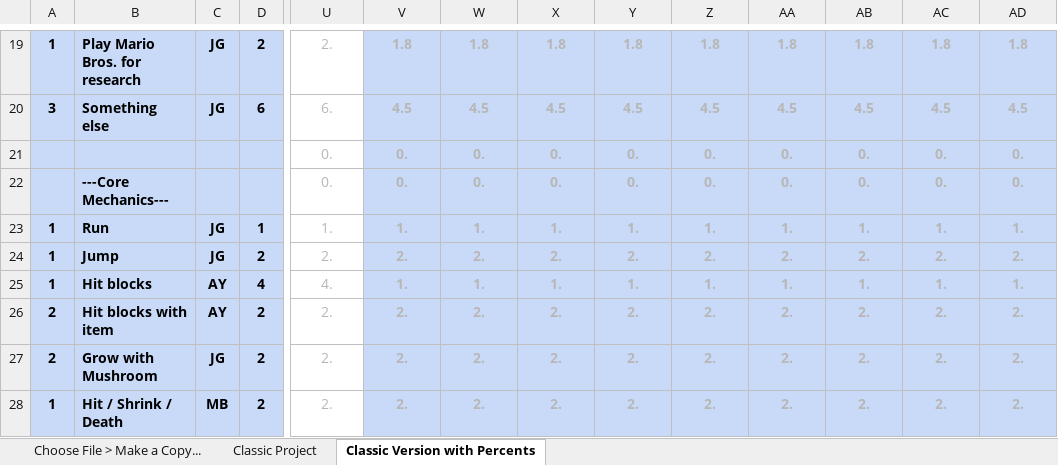
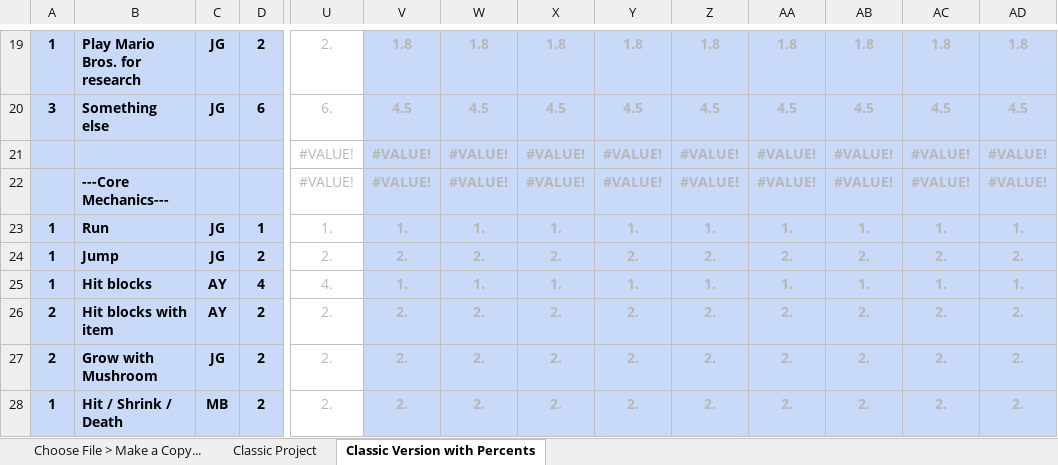
Before and after one commit to dterra79/IncomeGenerators, an Excel workbook: BDC - TheOnlineWizards - 2022 - Spring.xlsx, sheet Classic Version with Percents, drawn as a sheet; only a part is shown, gaps mark what is left out; values as stored, in another font and other column widths than the file's, no borders; charts and pictures and conditional formats not drawn; removed rows and columns are numbered as before the commit, all else as after; rows hold the shown columns only; the diff covers the shown part only; the diff names each change by its address in the sheet, - before the commit and + after, or states it on an @@ line.

```diff
--- a/BDC - TheOnlineWizards - 2022 - Spring.xlsx (sheet Classic Version with Percents)
+++ b/BDC - TheOnlineWizards - 2022 - Spring.xlsx (sheet Classic Version with Percents)
-row 21:  |  |  |  | 0. | 0. | 0. | 0. | 0. | 0. | 0. | 0. | 0. | 0.
-row 22:  | ---Core Mechanics--- |  |  | 0. | 0. | 0. | 0. | 0. | 0. | 0. | 0. | 0. | 0.
+row 21:  |  |  |  | #VALUE! | #VALUE! | #VALUE! | #VALUE! | #VALUE! | #VALUE! | #VALUE! | #VALUE! | #VALUE! | #VALUE!
+row 22:  | ---Core Mechanics--- |  |  | #VALUE! | #VALUE! | #VALUE! | #VALUE! | #VALUE! | #VALUE! | #VALUE! | #VALUE! | #VALUE! | #VALUE!
```
Also changed, not shown: 71 added rows, 69 removed rows and 25 edited cells elsewhere in this sheet, sheet Choose File > Make a Copy..., sheet Classic Project, formulas that keep their value, hidden cells, charts or pictures.
